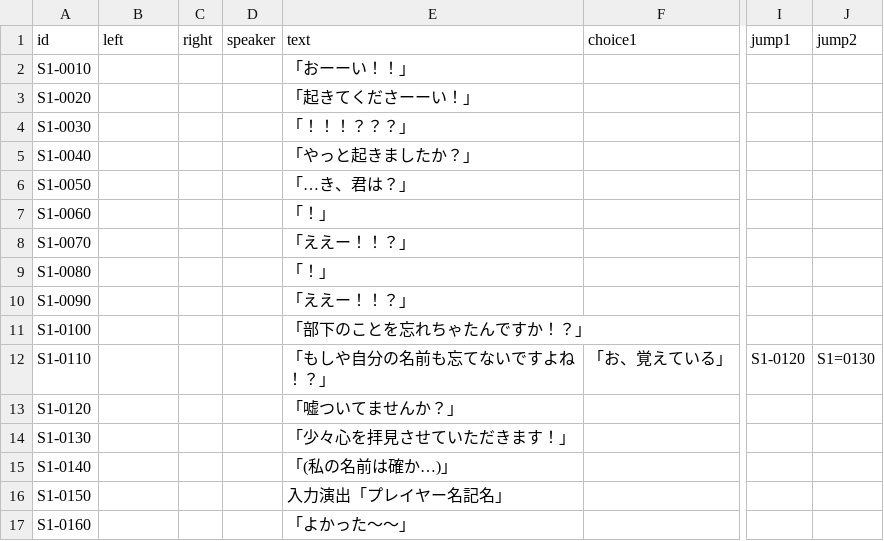
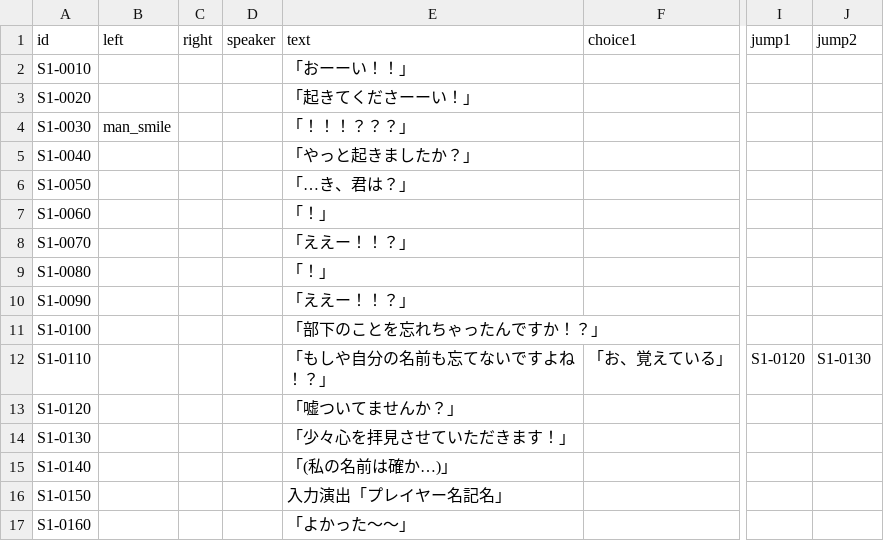
Before and after one commit to arrolife/teamNovel, a CSV file: teamNovel/Assets/Saitou/Resources/1-1.csv, drawn as a sheet; only a part is shown, gaps mark what is left out; the diff names each change by its address in the sheet, - before the commit and + after, or states it on an @@ line.

```diff
--- a/teamNovel/Assets/Saitou/Resources/1-1.csv
+++ b/teamNovel/Assets/Saitou/Resources/1-1.csv
-B4: (empty)
+B4: man_smile
-E11: 「部下のことを忘れちゃたんですか！？」
+E11: 「部下のことを忘れちゃったんですか！？」
-J12: S1=0130
+J12: S1-0130
```
Also changed, not shown: 11 other files.
